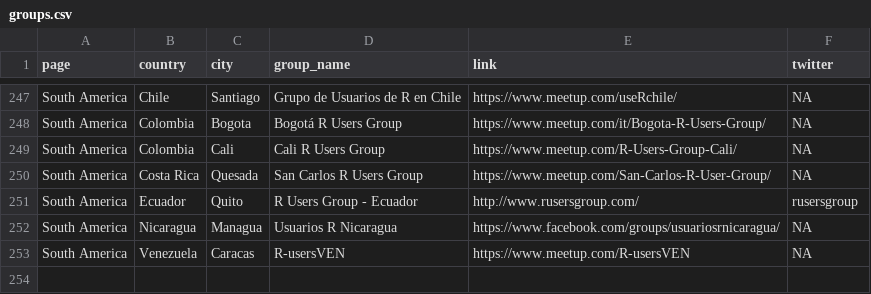
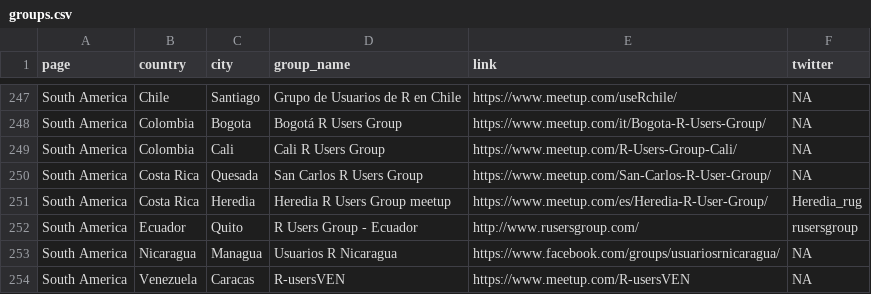
Before and after one commit to tunisrusergroup/meetingsR, a CSV file: groups.csv, drawn as a sheet; only a part is shown, gaps mark what is left out; the diff names each change by its address in the sheet, - before the commit and + after, or states it on an @@ line.

Commit message:
#rstats Add Heredia R User Group
Thanks to @ronnyhdez  (393)

```diff
--- a/groups.csv
+++ b/groups.csv
+row 251: South America | Costa Rica | Heredia | Heredia R Users Group meetup | https://www.meetup.com/es/Heredia-R-User-Group/ | Heredia_rug
```
Also changed, not shown: 4 other files.
